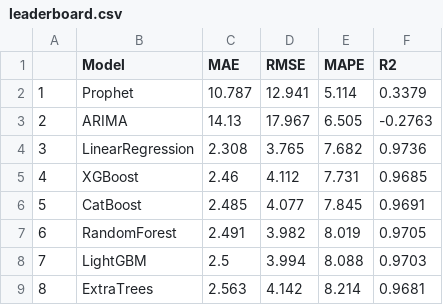
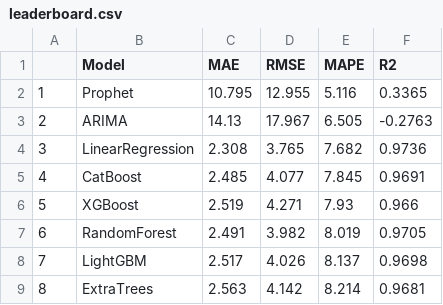
Before and after one commit to Jayasurya2001100-Cloud/Kims_bed_occupancy, a CSV file: HSI-backend/output/leaderboard.csv, drawn as a sheet.

```diff
--- a/HSI-backend/output/leaderboard.csv
+++ b/HSI-backend/output/leaderboard.csv
@@ -1,9 +1,9 @@
 ,Model,MAE,RMSE,MAPE,R2
-1,Prophet,10.787,12.941,5.114,0.3379
+1,Prophet,10.795,12.955,5.116,0.3365
 2,ARIMA,14.13,17.967,6.505,-0.2763
 3,LinearRegression,2.308,3.765,7.682,0.9736
-4,XGBoost,2.46,4.112,7.731,0.9685
-5,CatBoost,2.485,4.077,7.845,0.9691
+4,CatBoost,2.485,4.077,7.845,0.9691
+5,XGBoost,2.519,4.271,7.93,0.966
 6,RandomForest,2.491,3.982,8.019,0.9705
-7,LightGBM,2.5,3.994,8.088,0.9703
+7,LightGBM,2.517,4.026,8.137,0.9698
 8,ExtraTrees,2.563,4.142,8.214,0.9681
```
Also changed, not shown: HSI-backend/catboost_info/time_left.tsv, 26 other files.
